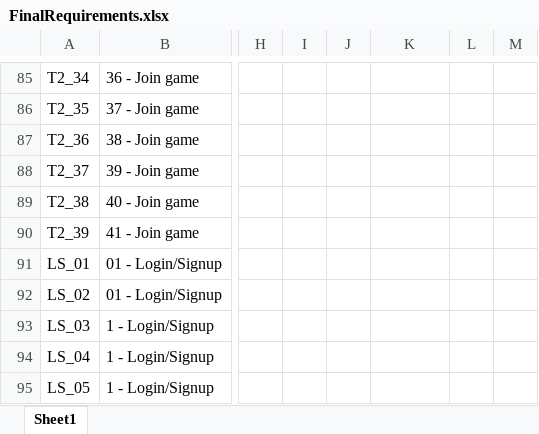
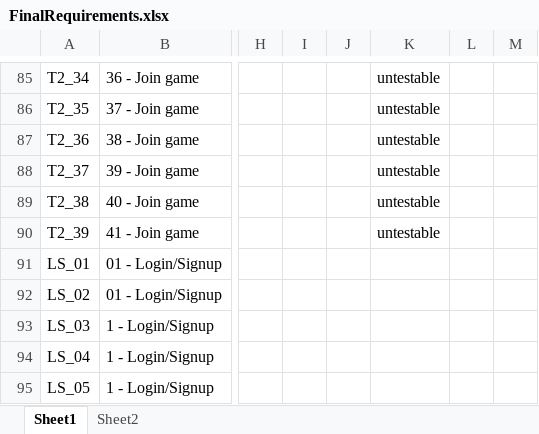
Before and after one commit to utastudents/cse3310-sp25-004, an Excel workbook: FinalRequirements/FinalRequirements.xlsx, sheet Sheet1, drawn as a sheet; only a part is shown, gaps mark what is left out; values as stored, in another font and other column widths than the file's, no borders; the diff covers the shown part only; the diff names each change by its address in the sheet, - before the commit and + after, or states it on an @@ line.

```diff
--- a/FinalRequirements/FinalRequirements.xlsx (sheet Sheet1)
+++ b/FinalRequirements/FinalRequirements.xlsx (sheet Sheet1)
+sheet tab: Sheet2
-K85:K90: (empty)
+K85:K90: untestable
```
Also changed, not shown: 51 edited cells elsewhere in this sheet.
